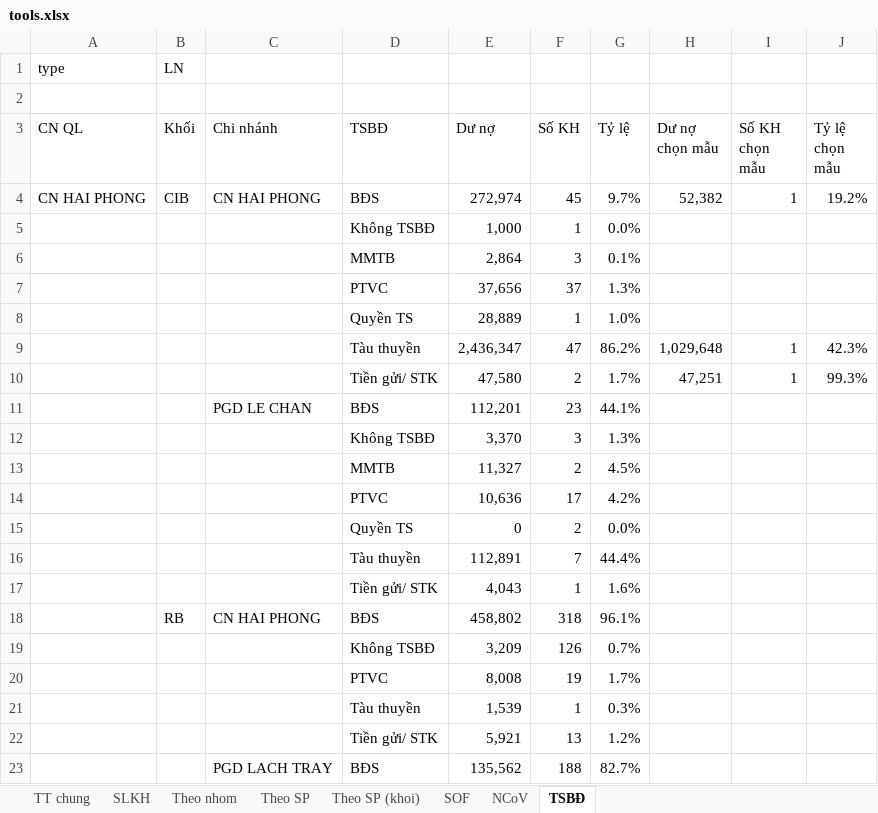
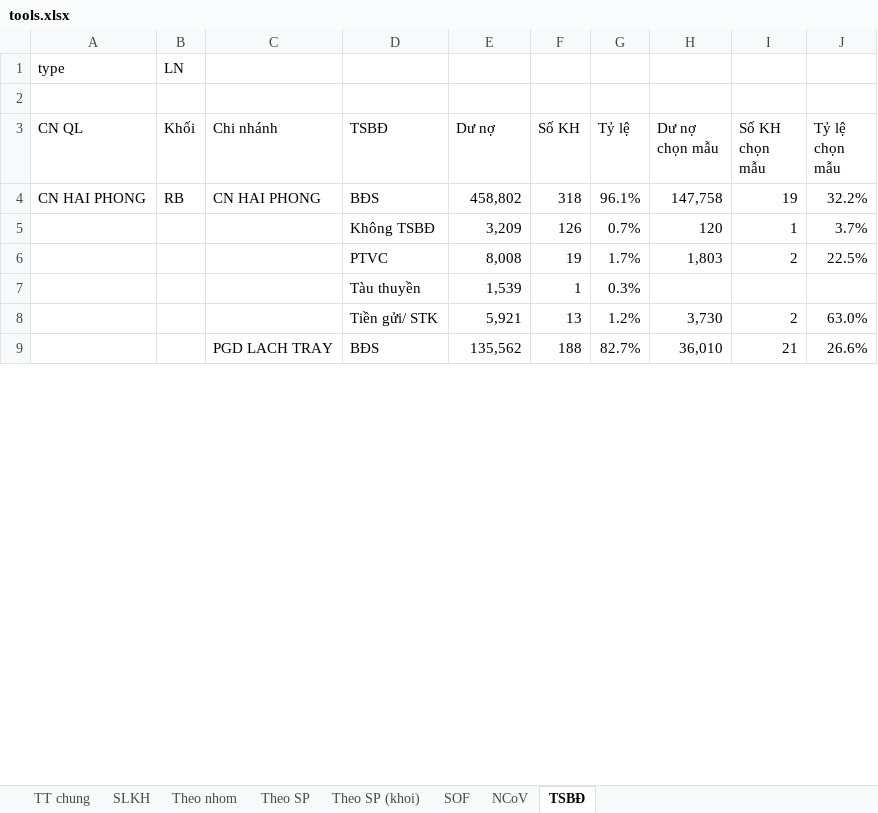
Before and after one commit to sonhn85/iadt, an Excel workbook: tools.xlsx, sheet TSBĐ, drawn as a sheet; only a part is shown; values as stored, in another font and other column widths than the file's, no borders; removed rows and columns are numbered as before the commit, all else as after; the diff covers the shown part only; the diff names each change by its address in the sheet, - before the commit and + after, or states it on an @@ line.

```diff
--- a/tools.xlsx (sheet TSBĐ)
+++ b/tools.xlsx (sheet TSBĐ)
-row 4: CN HAI PHONG | CIB | CN HAI PHONG | BĐS | 272,974 | 45 | 9.7% | 52,382 | 1 | 19.2%
-row 5:  |  |  | Không TSBĐ | 1,000 | 1 | 0.0%
-row 6:  |  |  | MMTB | 2,864 | 3 | 0.1%
-row 7:  |  |  | PTVC | 37,656 | 37 | 1.3%
-row 8:  |  |  | Quyền TS | 28,889 | 1 | 1.0%
-row 9:  |  |  | Tàu thuyền | 2,436,347 | 47 | 86.2% | 1,029,648 | 1 | 42.3%
-row 10:  |  |  | Tiền gửi/ STK | 47,580 | 2 | 1.7% | 47,251 | 1 | 99.3%
-row 11:  |  | PGD LE CHAN | BĐS | 112,201 | 23 | 44.1%
-row 12:  |  |  | Không TSBĐ | 3,370 | 3 | 1.3%
-row 13:  |  |  | MMTB | 11,327 | 2 | 4.5%
-row 14:  |  |  | PTVC | 10,636 | 17 | 4.2%
-row 15:  |  |  | Quyền TS | 0 | 2 | 0.0%
-row 16:  |  |  | Tàu thuyền | 112,891 | 7 | 44.4%
-row 17:  |  |  | Tiền gửi/ STK | 4,043 | 1 | 1.6%
-A4 (CN QL): (empty)
+A4 (CN QL): CN HAI PHONG
-H4 (Dư nợ chọn mẫu): (empty)
+H4 (Dư nợ chọn mẫu): 147,758
-I4 (Số KH chọn mẫu): (empty)
+I4 (Số KH chọn mẫu): 19
-J4 (Tỷ lệ chọn mẫu): (empty)
+J4 (Tỷ lệ chọn mẫu): 32.2%
-H5 (Dư nợ chọn mẫu): (empty)
+H5 (Dư nợ chọn mẫu): 120
-I5 (Số KH chọn mẫu): (empty)
+I5 (Số KH chọn mẫu): 1
-J5 (Tỷ lệ chọn mẫu): (empty)
+J5 (Tỷ lệ chọn mẫu): 3.7%
-H6 (Dư nợ chọn mẫu): (empty)
+H6 (Dư nợ chọn mẫu): 1,803
-I6 (Số KH chọn mẫu): (empty)
+I6 (Số KH chọn mẫu): 2
-J6 (Tỷ lệ chọn mẫu): (empty)
+J6 (Tỷ lệ chọn mẫu): 22.5%
-H8 (Dư nợ chọn mẫu): (empty)
+H8 (Dư nợ chọn mẫu): 3,730
-I8 (Số KH chọn mẫu): (empty)
+I8 (Số KH chọn mẫu): 2
-J8 (Tỷ lệ chọn mẫu): (empty)
+J8 (Tỷ lệ chọn mẫu): 63.0%
-H9 (Dư nợ chọn mẫu): (empty)
+H9 (Dư nợ chọn mẫu): 36,010
-I9 (Số KH chọn mẫu): (empty)
+I9 (Số KH chọn mẫu): 21
-J9 (Tỷ lệ chọn mẫu): (empty)
+J9 (Tỷ lệ chọn mẫu): 26.6%
```
Also changed, not shown: 33 edited cells elsewhere in this sheet, sheet Theo SP, sheet Theo SP (khoi), sheet Theo nhom, sheet NCoV, sheet SOF.
